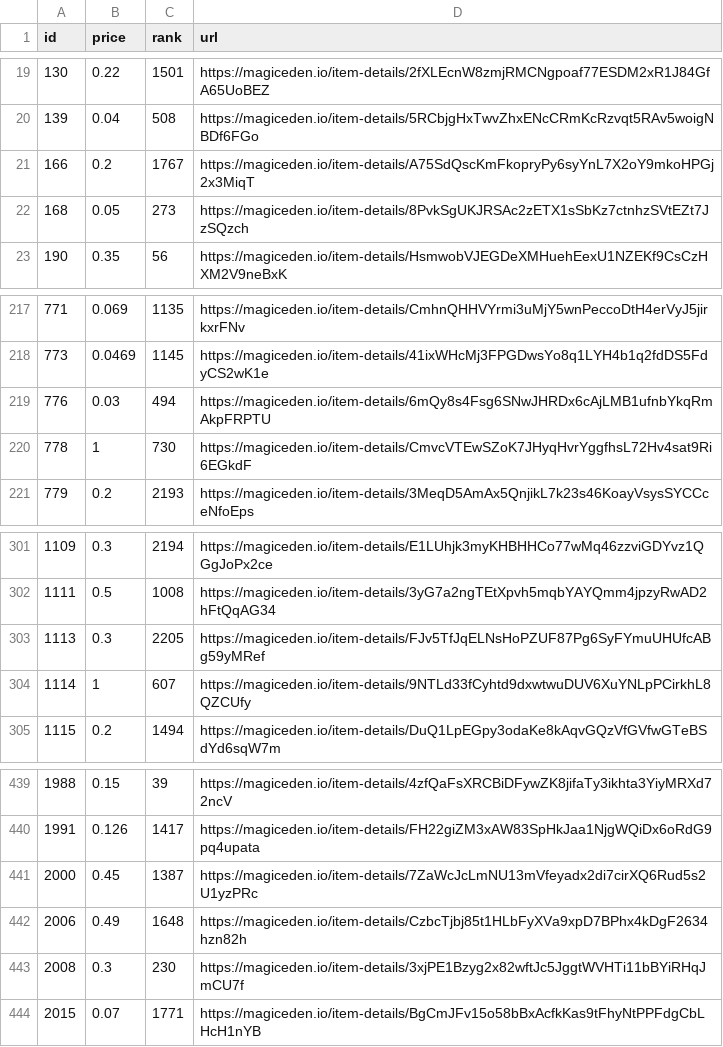
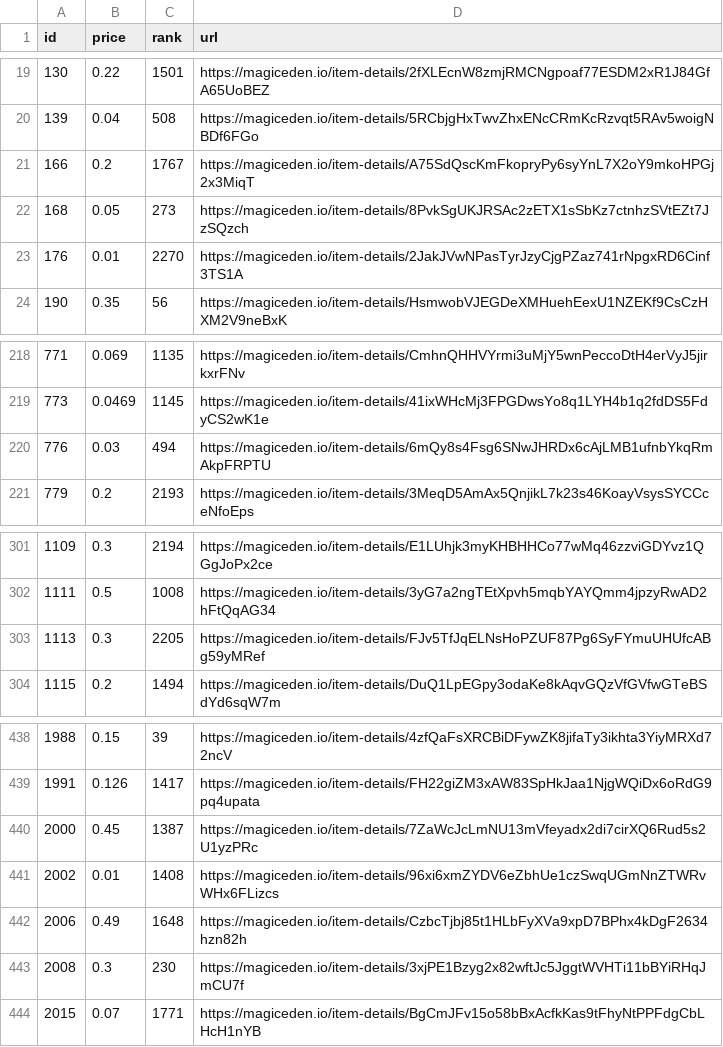
Before and after one commit to braposo/magiceden-wolves-monitor, a CSV file: wolves-data-processed.csv, drawn as a sheet; only a part is shown, gaps mark what is left out; removed rows and columns are numbered as before the commit, all else as after; the diff names each change by its address in the sheet, - before the commit and + after, or states it on an @@ line.

Commit message:
Flat: latest data (2021-11-22T11:35:41.620Z) {   "date": "2021-11-22T11:35:41.620Z",   "files": [     {       "name": "wolves-data-processed.csv",       "deltaBytes": 8,       "source": "https://api-mainnet.magiceden.io/rpc/getListedNFTsByQuery?q=%7B%22%24match%22%3A%7B%22collectionSymbol%22%3A%22wolves_of_sol_street%22%7D%2C%22%24sort%22%3A%7B%22takerAmount%22%3A1%2C%22createdAt%22%3A-1%7D%7D"     },     {       "name": "wolves-data.json",       "deltaBytes": 5642,       "source": "https://api-mainnet.magiceden.io/rpc/getListedNFTsByQuery?q=%7B%22%24match%22%3A%7B%22collectionSymbol%22%3A%22wolves_of_sol_street%22%7D%2C%22%24sort%22%3A%7B%22takerAmount%22%3A1%2C%22createdAt%22%3A-1%7D%7D"     }   ] }

```diff
--- a/wolves-data-processed.csv
+++ b/wolves-data-processed.csv
+row 23: 176 | 0.01 | 2270 | https://magiceden.io/item-details/2JakJVwNPasTyrJzyCjgPZaz741rNpgxRD6Cinf3TS1A
-row 220: 778 | 1 | 730 | https://magiceden.io/item-details/CmvcVTEwSZoK7JHyqHvrYggfhsL72Hv4sat9Ri6EGkdF
-row 304: 1114 | 1 | 607 | https://magiceden.io/item-details/9NTLd33fCyhtd9dxwtwuDUV6XuYNLpPCirkhL8QZCUfy
+row 441: 2002 | 0.01 | 1408 | https://magiceden.io/item-details/96xi6xmZYDV6eZbhUe1czSwqUGmNnZTWRvWHx6FLizcs
```
Also changed, not shown: 1 other file.
